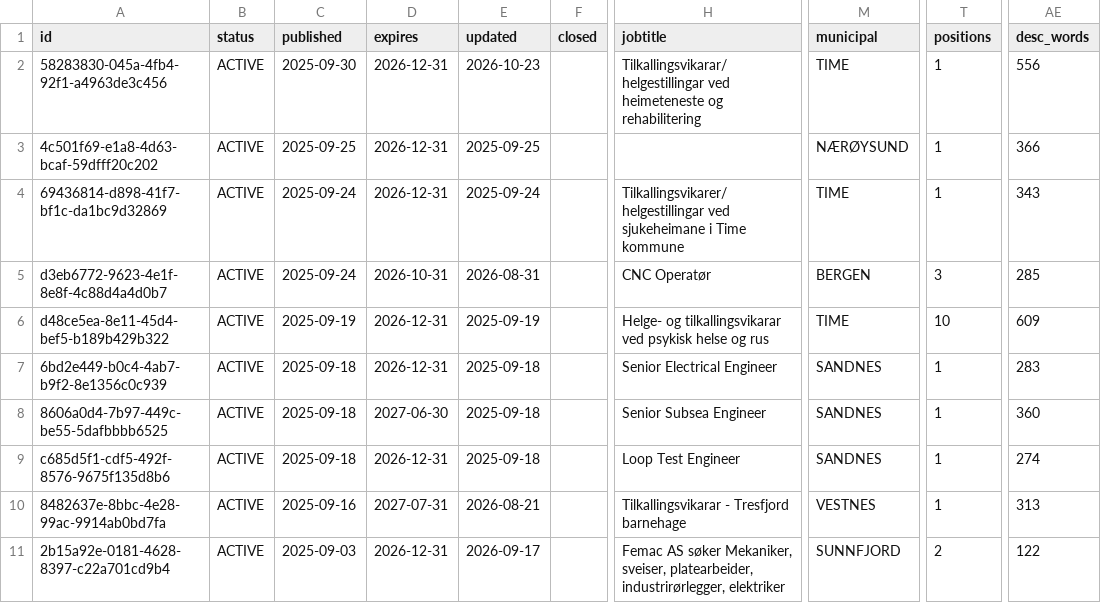
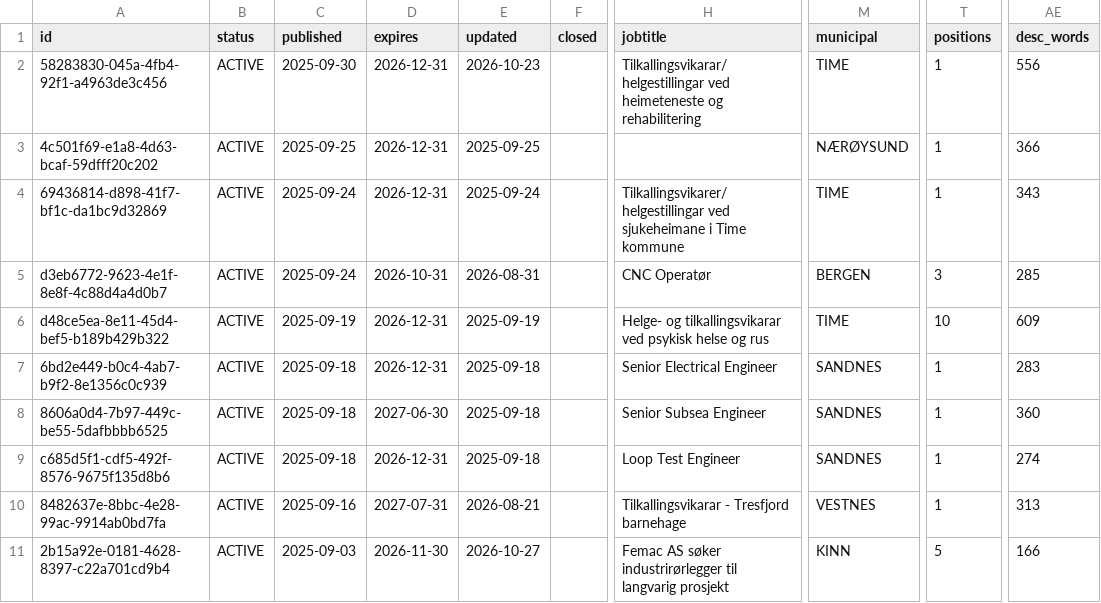
Before and after one commit to nghiaphuong/norway-job-market, a CSV file: data/ads/2025-09.csv, drawn as a sheet; only a part is shown, gaps mark what is left out; the diff names each change by its address in the sheet, - before the commit and + after, or states it on an @@ line.

```diff
--- a/data/ads/2025-09.csv
+++ b/data/ads/2025-09.csv
-D11 (expires): 2026-12-31
+D11 (expires): 2026-11-30
-E11 (updated): 2026-09-17
+E11 (updated): 2026-10-27
-H11 (jobtitle): …AS søker Mekaniker, sveiser, platearbeider, industrirørlegger, elektriker
+H11 (jobtitle): …AS søker industrirørlegger til langvarig prosjekt
-M11 (municipal): SUNNFJORD
+M11 (municipal): KINN
-T11 (positions): 2
+T11 (positions): 5
-AE11 (desc_words): 122
+AE11 (desc_words): 166
```
Also changed, not shown: data/ads/2026-04.csv, data/ads/2026-06.csv, 13 other files.
